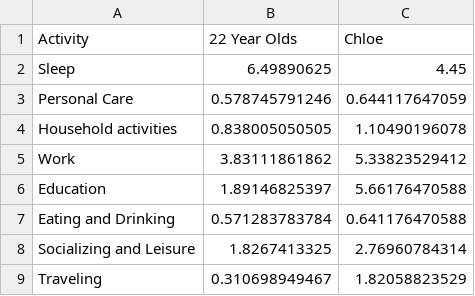
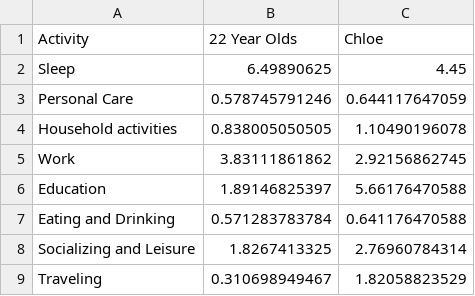
Before and after one commit to chklimansilver/chklimansilver.github.io, a CSV file: data/22.csv, drawn as a sheet.

```diff
--- a/data/22.csv
+++ b/data/22.csv
@@ -4,3 +4,3 @@ Personal Care,0.578745791246,0.644117647059
 Household activities,0.838005050505,1.10490196078
-Work,3.83111861862,5.33823529412
+Work,3.83111861862,2.92156862745
 Education,1.89146825397,5.66176470588
```
Also changed, not shown: data/chloe.csv, data/everyone.csv, 6 other files.
